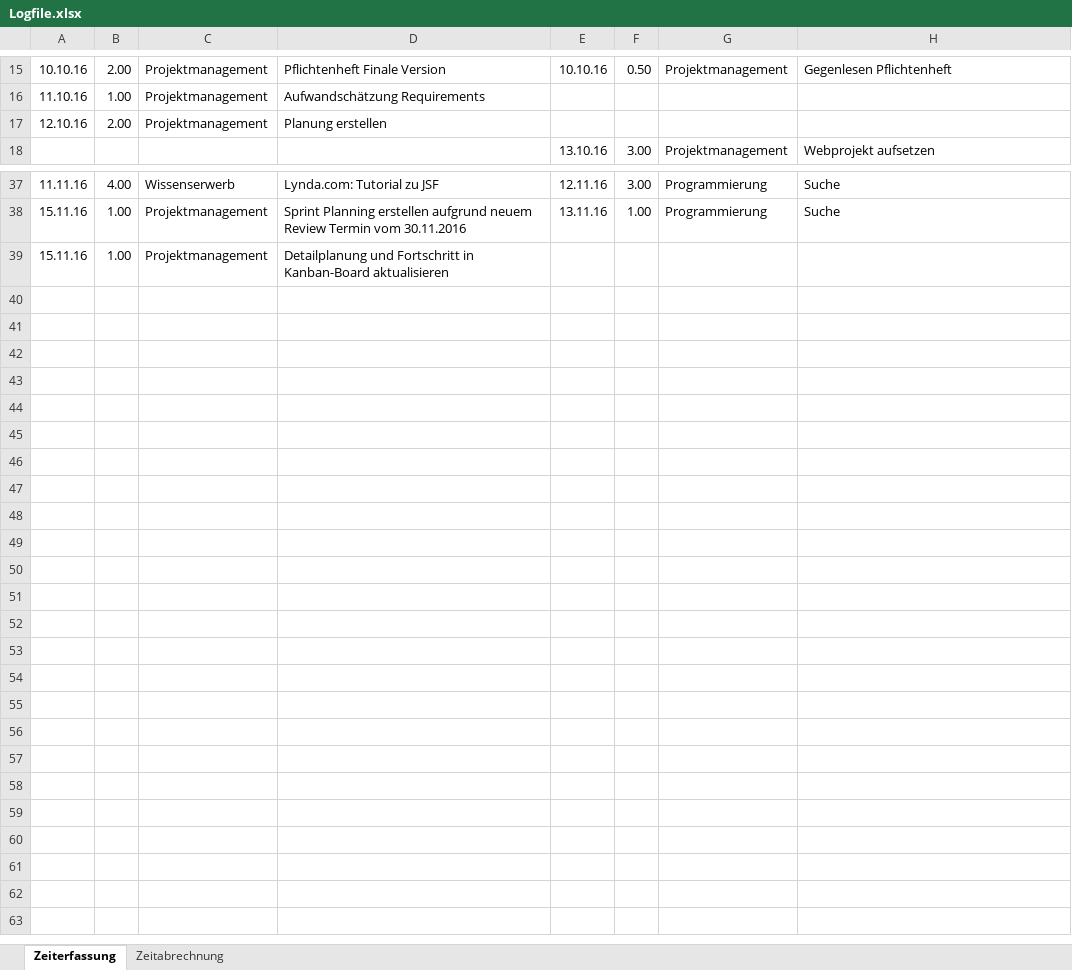
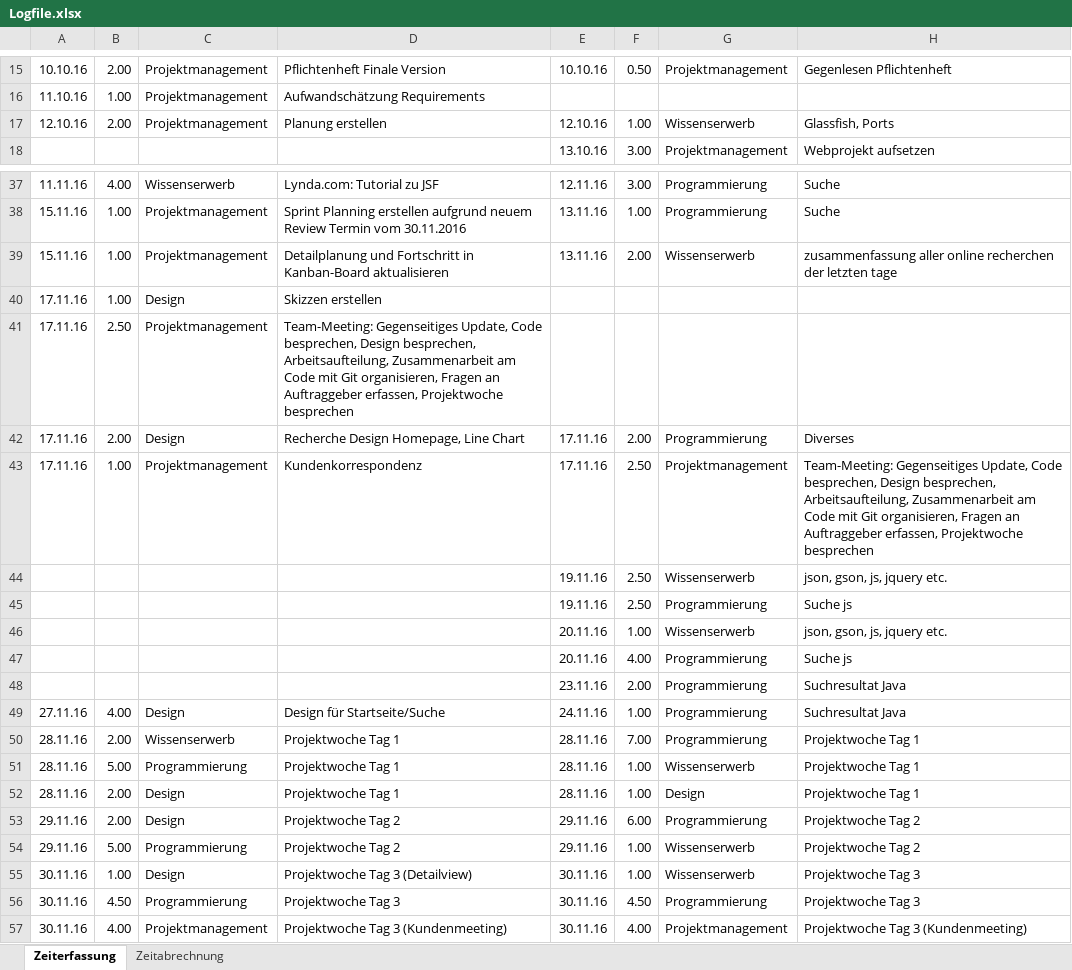
Before and after one commit to SPECCHIODB/SPECCHIO-Webinterface, an Excel workbook: 03_Arbeitsjournal/Logfile.xlsx, sheet Zeiterfassung, drawn as a sheet; only a part is shown, gaps mark what is left out; values as stored, in another font and other column widths than the file's, no borders; charts and pictures not drawn; the diff names each change by its address in the sheet, - before the commit and + after, or states it on an @@ line.

Commit message:
Add log file by 30.11.2016.

```diff
--- a/03_Arbeitsjournal/Logfile.xlsx (sheet Zeiterfassung)
+++ b/03_Arbeitsjournal/Logfile.xlsx (sheet Zeiterfassung)
-E17: (empty)
+E17: 12.10.16
-F17: (empty)
+F17: 1.00
-G17: (empty)
+G17: Wissenserwerb
-H17: (empty)
+H17: Glassfish, Ports
-E39: (empty)
+E39: 13.11.16
-F39: (empty)
+F39: 2.00
-G39: (empty)
+G39: Wissenserwerb
-H39: (empty)
+H39: zusammenfassung aller online recherchen der letzten tage
+row 40: 17.11.16 | 1.00 | Design | Skizzen erstellen
+row 41: 17.11.16 | 2.50 | Projektmanagement | Team-Meeting: Gegenseitiges Update, Code besprechen, Design besprechen, Arbeitsaufteilung, Zusammenarbeit am Code mit Git organisieren, Fragen an Auftraggeber erfassen, Projektwoche besprechen
+row 42: 17.11.16 | 2.00 | Design | Recherche Design Homepage, Line Chart | 17.11.16 | 2.00 | Programmierung | Diverses
+row 43: 17.11.16 | 1.00 | Projektmanagement | Kundenkorrespondenz | 17.11.16 | 2.50 | Projektmanagement | Team-Meeting: Gegenseitiges Update, Code besprechen, Design besprechen, Arbeitsaufteilung, Zusammenarbeit am Code mit Git organisieren, Fragen an Auftraggeber erfassen, Projektwoche besprechen
+row 44:  |  |  |  | 19.11.16 | 2.50 | Wissenserwerb | json, gson, js, jquery etc.
+row 45:  |  |  |  | 19.11.16 | 2.50 | Programmierung | Suche js
+row 46:  |  |  |  | 20.11.16 | 1.00 | Wissenserwerb | json, gson, js, jquery etc.
+row 47:  |  |  |  | 20.11.16 | 4.00 | Programmierung | Suche js
+row 48:  |  |  |  | 23.11.16 | 2.00 | Programmierung | Suchresultat Java
+row 49: 27.11.16 | 4.00 | Design | Design für Startseite/Suche | 24.11.16 | 1.00 | Programmierung | Suchresultat Java
+row 50: 28.11.16 | 2.00 | Wissenserwerb | Projektwoche Tag 1 | 28.11.16 | 7.00 | Programmierung | Projektwoche Tag 1
+row 51: 28.11.16 | 5.00 | Programmierung | Projektwoche Tag 1 | 28.11.16 | 1.00 | Wissenserwerb | Projektwoche Tag 1
+row 52: 28.11.16 | 2.00 | Design | Projektwoche Tag 1 | 28.11.16 | 1.00 | Design | Projektwoche Tag 1
+row 53: 29.11.16 | 2.00 | Design | Projektwoche Tag 2 | 29.11.16 | 6.00 | Programmierung | Projektwoche Tag 2
+row 54: 29.11.16 | 5.00 | Programmierung | Projektwoche Tag 2 | 29.11.16 | 1.00 | Wissenserwerb | Projektwoche Tag 2
+row 55: 30.11.16 | 1.00 | Design | Projektwoche Tag 3 (Detailview) | 30.11.16 | 1.00 | Wissenserwerb | Projektwoche Tag 3
+row 56: 30.11.16 | 4.50 | Programmierung | Projektwoche Tag 3 | 30.11.16 | 4.50 | Programmierung | Projektwoche Tag 3
+row 57: 30.11.16 | 4.00 | Projektmanagement | Projektwoche Tag 3 (Kundenmeeting) | 30.11.16 | 4.00 | Projektmanagement | Projektwoche Tag 3 (Kundenmeeting)
```
Also changed, not shown: sheet Zeitabrechnung.
